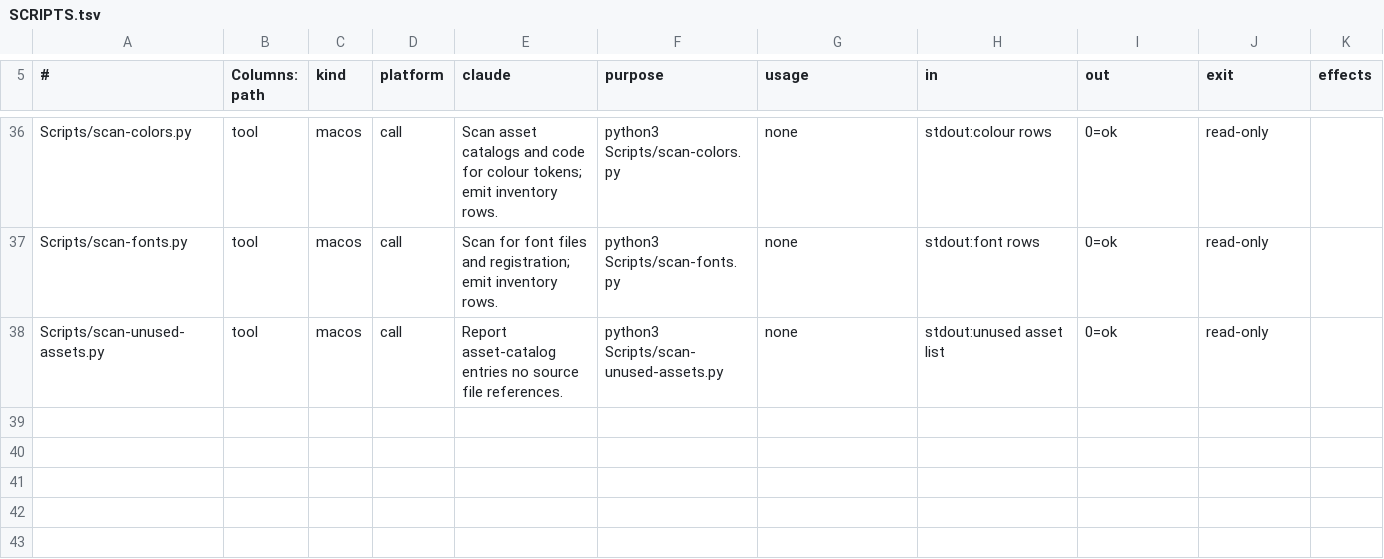
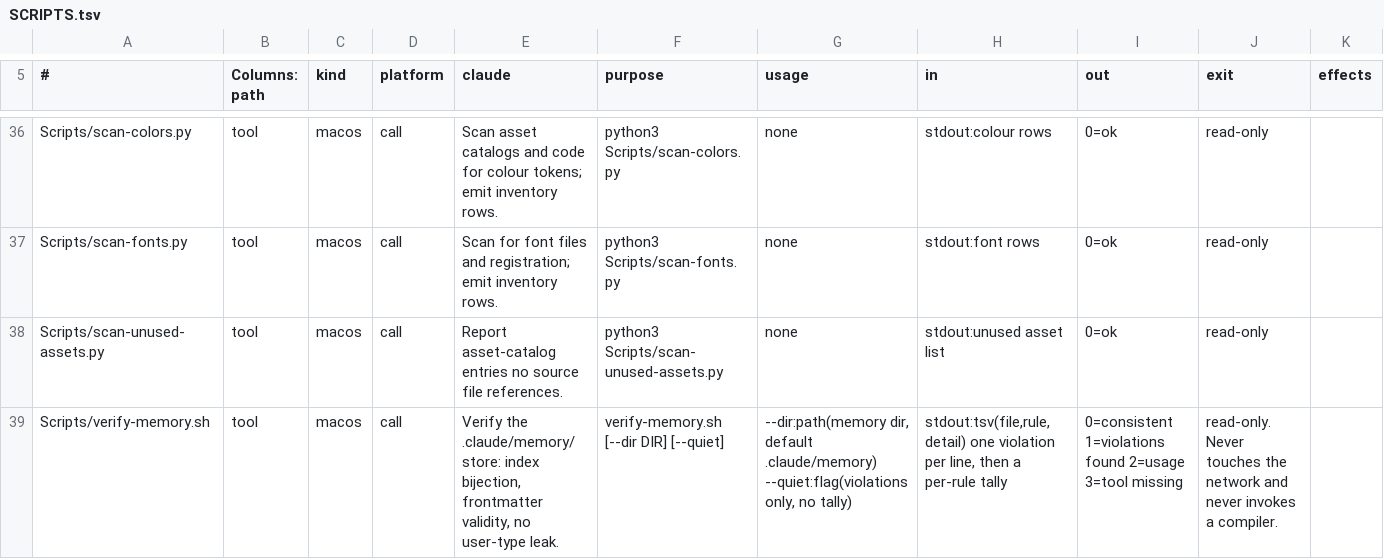
Before and after one commit to kalpesh-jetani/GenericArch, a TSV file: .claude/SCRIPTS.tsv, drawn as a sheet; only a part is shown, gaps mark what is left out; the diff names each change by its address in the sheet, - before the commit and + after, or states it on an @@ line.

Commit message:
linked memory

```diff
--- a/.claude/SCRIPTS.tsv
+++ b/.claude/SCRIPTS.tsv
+row 39: Scripts/verify-memory.sh | tool | macos | call | Verify the .claude/memory/ store: index bijection, frontmatter validity, no user-type leak. | verify-memory.sh [--dir DIR] [--quiet] | --dir:path(memory dir, default .claude/memory) --quiet:flag(violations only, no tally) | stdout:tsv(file,rule,detail) one violation per line, then a per-rule tally | 0=consistent 1=violations found 2=usage 3=tool missing | read-only. Never touches the network and never invokes a compiler.
```
Also changed, not shown: 5 other files.
